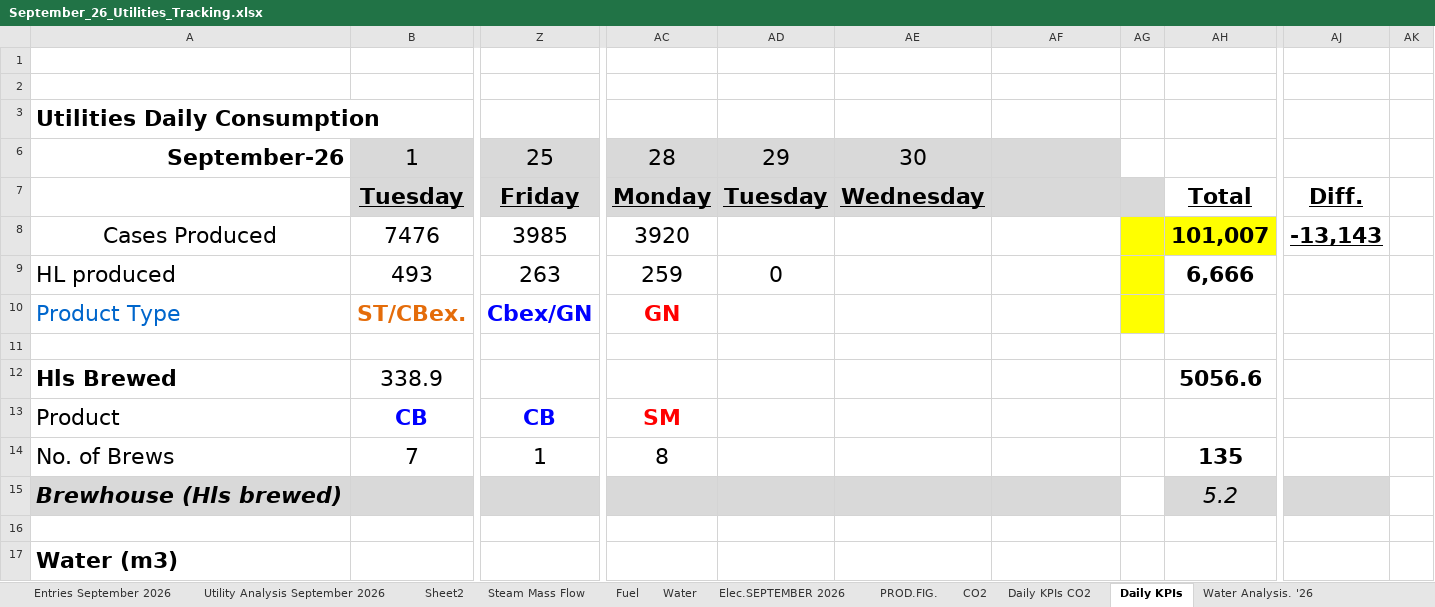
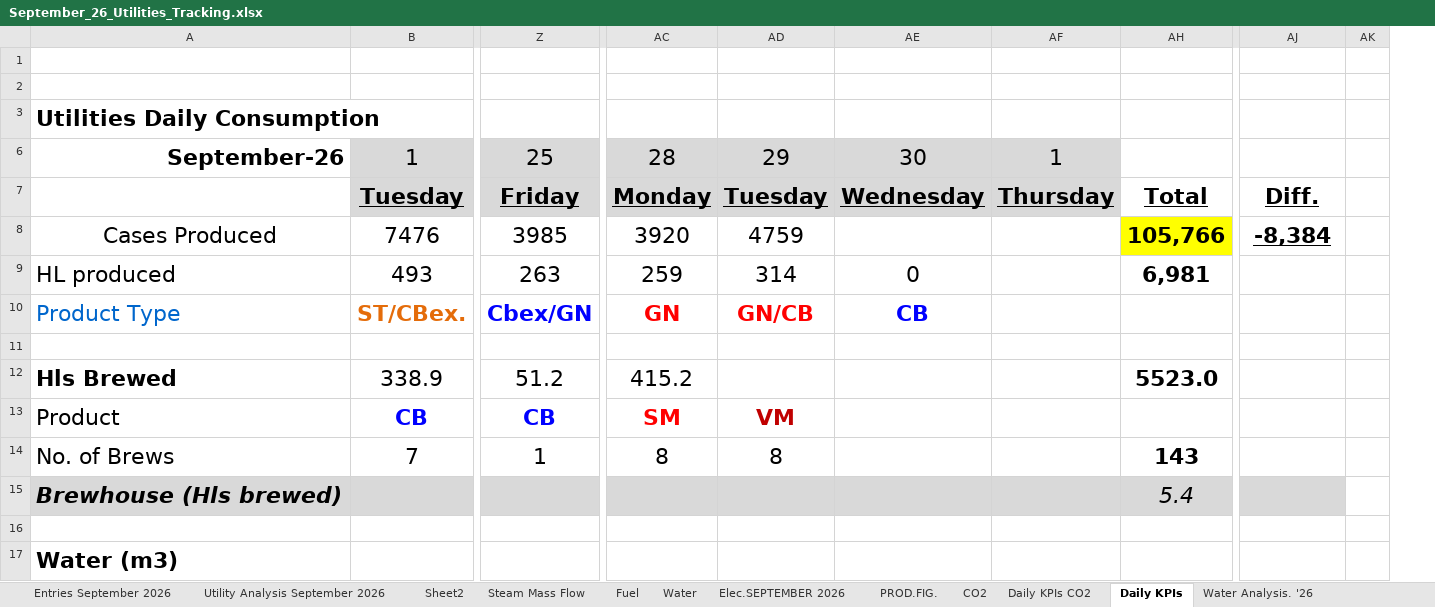
Before and after one commit to cbggrenada/dashboard, an Excel workbook: data/raw/September_26_Utilities_Tracking.xlsx, sheet Daily KPIs, drawn as a sheet; only a part is shown, gaps mark what is left out; values as stored, in another font and other column widths than the file's, no borders; charts and pictures and conditional formats not drawn; removed rows and columns are numbered as before the commit, all else as after; the diff covers the shown part only; the diff names each change by its address in the sheet, - before the commit and + after, or states it on an @@ line.

```diff
--- a/data/raw/September_26_Utilities_Tracking.xlsx (sheet Daily KPIs)
+++ b/data/raw/September_26_Utilities_Tracking.xlsx (sheet Daily KPIs)
@@ column AG hidden, empty @@
-column AK, empty
+column AK, empty
-AF6: (empty)
+AF6: 1
-AF7: (empty)
+AF7: Thursday
-AD8: (empty)
+AD8: 4759
-AH8: 101,007
+AH8: 105,766
-AJ8: -13,143
+AJ8: -8,384
-AD9: 0
+AD9: 314
-AE9: (empty)
+AE9: 0
-AH9: 6,666
+AH9: 6,981
-AD10: (empty)
+AD10: GN/CB
-AE10: (empty)
+AE10: CB
-Z12: (empty)
+Z12: 51.2
-AC12: (empty)
+AC12: 415.2
-AH12: 5056.6
+AH12: 5523.0
-AD13: (empty)
+AD13: VM
-AD14: (empty)
+AD14: 8
-AH14: 135
+AH14: 143
-AH15: 5.2
+AH15: 5.4
```
Also changed, not shown: 106 edited cells and cell formats elsewhere in this sheet, sheet Daily KPIs CO2, sheet Water, sheet Entries September 2026, sheet Utility Analysis September 2026, sheet Fuel, sheet Water Analysis. '26, 4 more sheets, hidden cells, charts or pictures, data/raw/Gross_Efficiency_2026.xlsx, data/raw/September'26 Daily Process Report 2026.xlsx, 1 other file.
